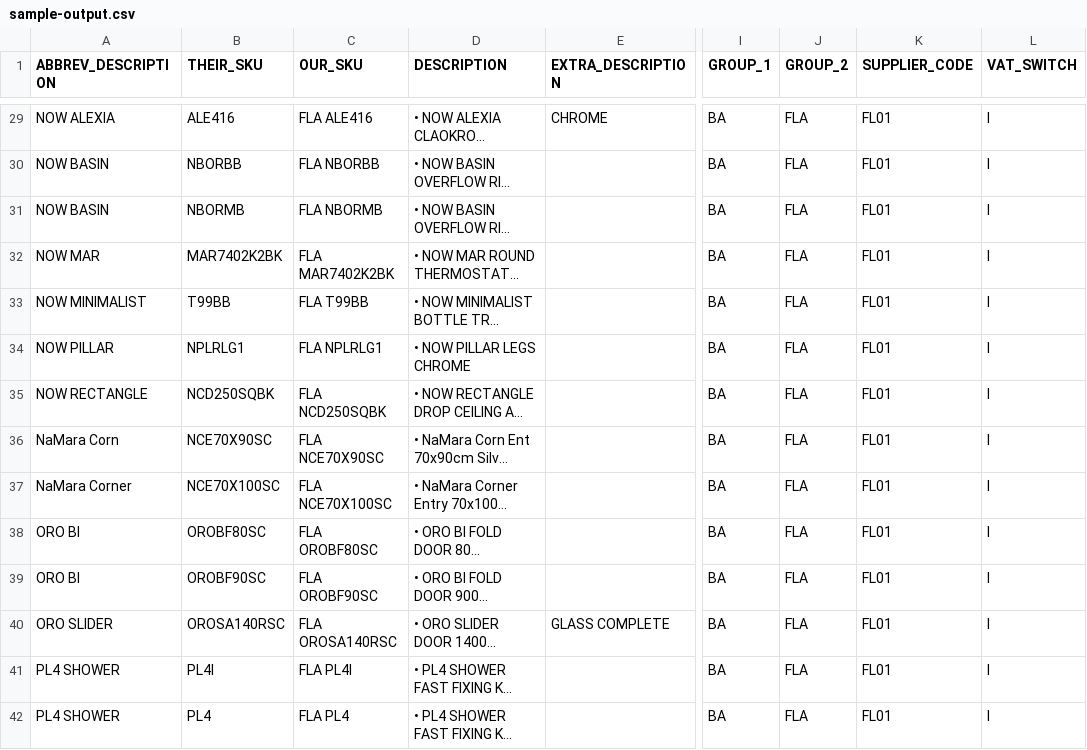
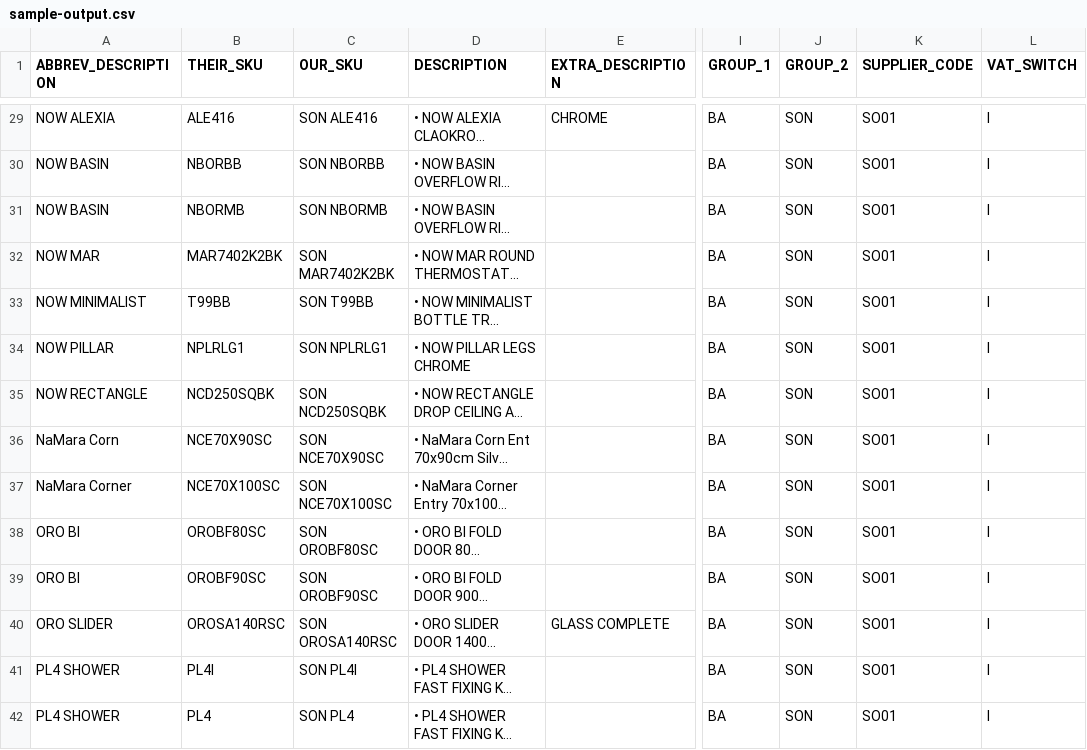
Before and after one commit to KelvinHere/PriceFileFormatter, a CSV file: data/sample-output.csv, drawn as a sheet; only a part is shown, gaps mark what is left out; long unchanged cells end in …; the diff covers the shown part only; the diff names each change by its address in the sheet, - before the commit and + after, or states it on an @@ line.

```diff
--- a/data/sample-output.csv
+++ b/data/sample-output.csv
-C29 (OUR_SKU): FLA ALE416
+C29 (OUR_SKU): SON ALE416
-J29:J42 (GROUP_2): FLA
+J29:J42 (GROUP_2): SON
-K29:K42 (SUPPLIER_CODE): FL01
+K29:K42 (SUPPLIER_CODE): SO01
-C30 (OUR_SKU): FLA NBORBB
+C30 (OUR_SKU): SON NBORBB
-C31 (OUR_SKU): FLA NBORMB
+C31 (OUR_SKU): SON NBORMB
-C32 (OUR_SKU): FLA MAR7402K2BK
+C32 (OUR_SKU): SON MAR7402K2BK
-C33 (OUR_SKU): FLA T99BB
+C33 (OUR_SKU): SON T99BB
-C34 (OUR_SKU): FLA NPLRLG1
+C34 (OUR_SKU): SON NPLRLG1
-C35 (OUR_SKU): FLA NCD250SQBK
+C35 (OUR_SKU): SON NCD250SQBK
-C36 (OUR_SKU): FLA NCE70X90SC
+C36 (OUR_SKU): SON NCE70X90SC
-C37 (OUR_SKU): FLA NCE70X100SC
+C37 (OUR_SKU): SON NCE70X100SC
-C38 (OUR_SKU): FLA OROBF80SC
+C38 (OUR_SKU): SON OROBF80SC
-C39 (OUR_SKU): FLA OROBF90SC
+C39 (OUR_SKU): SON OROBF90SC
-C40 (OUR_SKU): FLA OROSA140RSC
+C40 (OUR_SKU): SON OROSA140RSC
-C41 (OUR_SKU): FLA PL4I
+C41 (OUR_SKU): SON PL4I
-C42 (OUR_SKU): FLA PL4
+C42 (OUR_SKU): SON PL4
```
Also changed, not shown: 156 edited cells elsewhere in this file, 1 other file.
